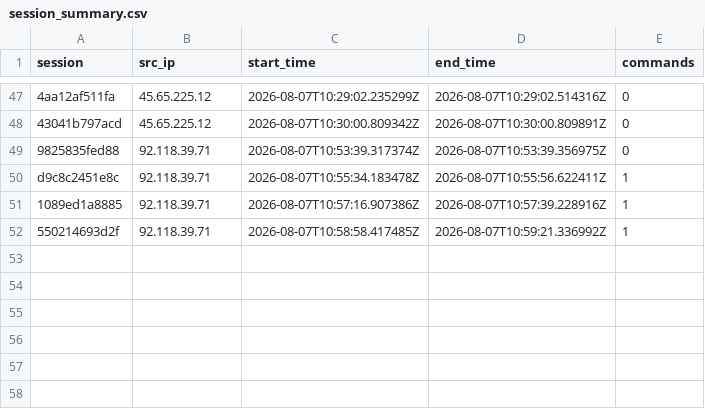
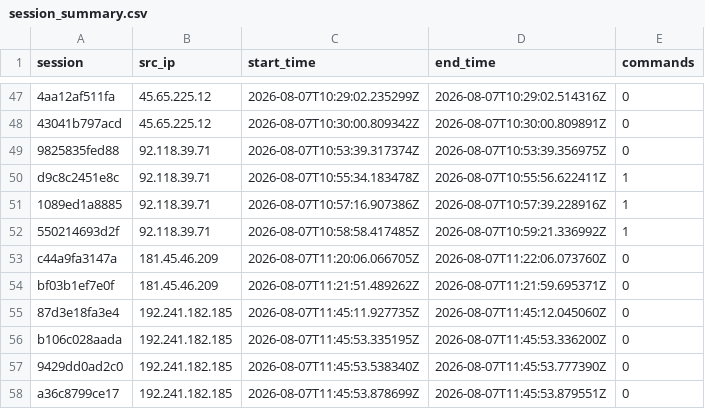
Before and after one commit to Prabhath-de/AWS_Honeypot, a CSV file: data/processed/session_summary.csv, drawn as a sheet; only a part is shown, gaps mark what is left out.

```diff
--- a/data/processed/session_summary.csv
+++ b/data/processed/session_summary.csv
@@ -52 +52,7 @@ d9c8c2451e8c,92.118.39.71,2026-08-07T10:55:34.183478Z,2026-08-07T10:55:56.622411
 550214693d2f,92.118.39.71,2026-08-07T10:58:58.417485Z,2026-08-07T10:59:21.336992Z,1
+c44a9fa3147a,181.45.46.209,2026-08-07T11:20:06.066705Z,2026-08-07T11:22:06.073760Z,0
+bf03b1ef7e0f,181.45.46.209,2026-08-07T11:21:51.489262Z,2026-08-07T11:21:59.695371Z,0
+87d3e18fa3e4,192.241.182.185,2026-08-07T11:45:11.927735Z,2026-08-07T11:45:12.045060Z,0
+b106c028aada,192.241.182.185,2026-08-07T11:45:53.335195Z,2026-08-07T11:45:53.336200Z,0
+9429dd0ad2c0,192.241.182.185,2026-08-07T11:45:53.538340Z,2026-08-07T11:45:53.777390Z,0
+a36c8799ce17,192.241.182.185,2026-08-07T11:45:53.878699Z,2026-08-07T11:45:53.879551Z,0
```
Also changed, not shown: 2 other files.
